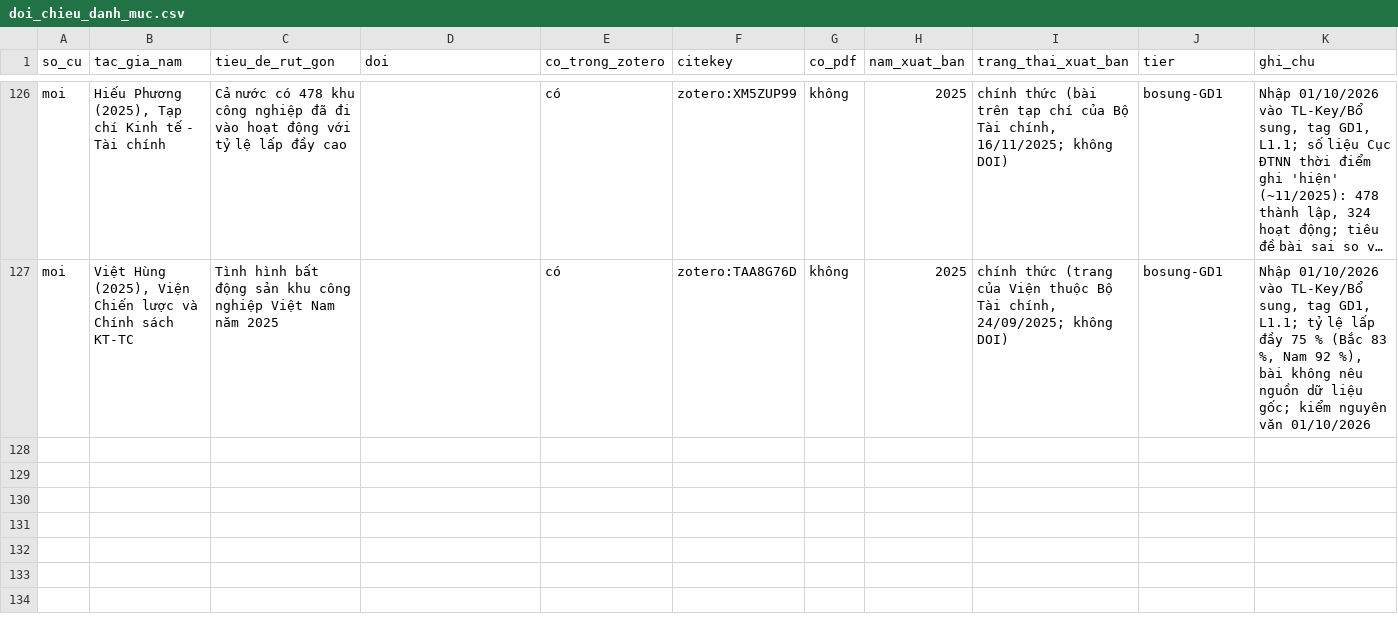
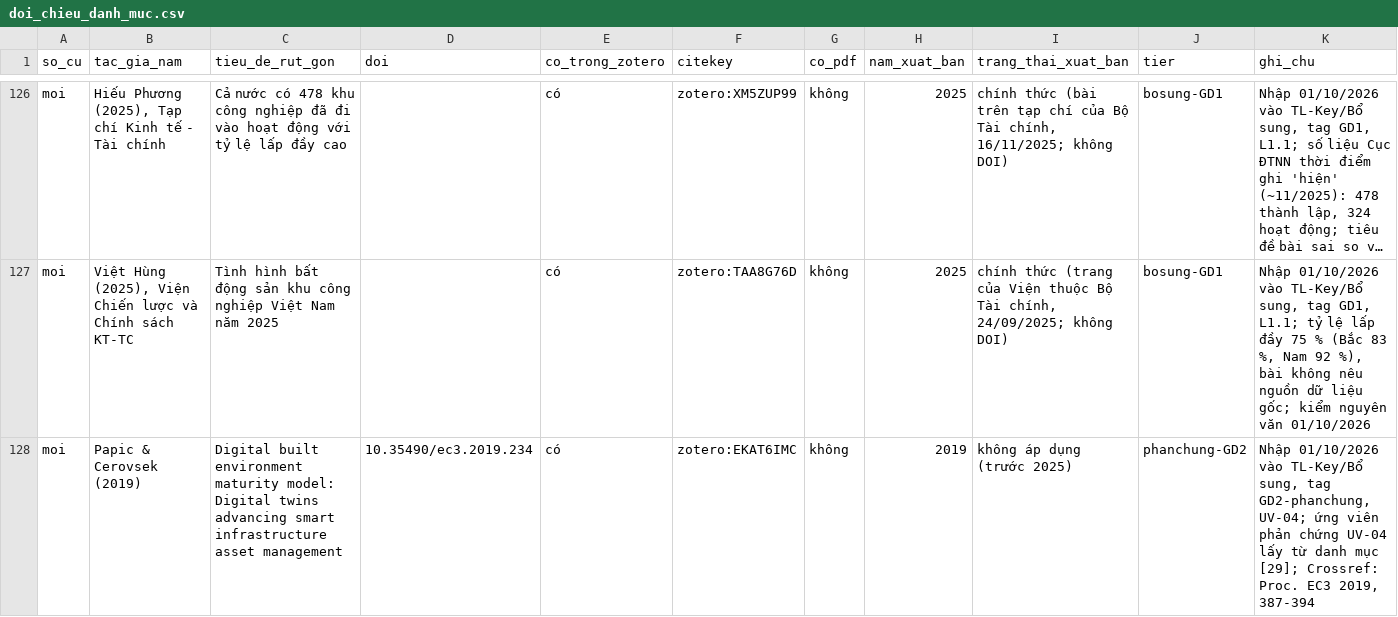
Before and after one commit to hchihan/PHD-DT-SHM-AI, a CSV file: 00_PHD_DT_STEEL_INSPECTION_2026_2029_LIMITED_FEM/01_LITERATURE_REVIEW/03_OUTPUTS/01_TIEU_LUAN_TONG_QUAN/matrix/doi_chieu_danh_muc.csv, drawn as a sheet; only a part is shown, gaps mark what is left out; long unchanged cells end in …; the diff names each change by its address in the sheet, - before the commit and + after, or states it on an @@ line.

```diff
--- a/00_PHD_DT_STEEL_INSPECTION_2026_2029_LIMITED_FEM/01_LITERATURE_REVIEW/03_OUTPUTS/01_TIEU_LUAN_TONG_QUAN/matrix/doi_chieu_danh_muc.csv
+++ b/00_PHD_DT_STEEL_INSPECTION_2026_2029_LIMITED_FEM/01_LITERATURE_REVIEW/03_OUTPUTS/01_TIEU_LUAN_TONG_QUAN/matrix/doi_chieu_danh_muc.csv
+row 128: moi | Papic & Cerovsek (2019) | Digital built environment maturity model: Digital twins advancing smart infrastructure asset management | 10.35490/ec3.2019.234 | có | zotero:EKAT6IMC | không | 2019 | không áp dụng (trước 2025) | phanchung-GD2 | Nhập 01/10/2026 vào TL-Key/Bổ sung, tag GD2-phanchung, UV-04; ứng viên phản chứng UV-04 lấy từ danh mục [29]; Crossref: Proc. EC3 2019, 387-394
```
Also changed, not shown: 10 other files.
